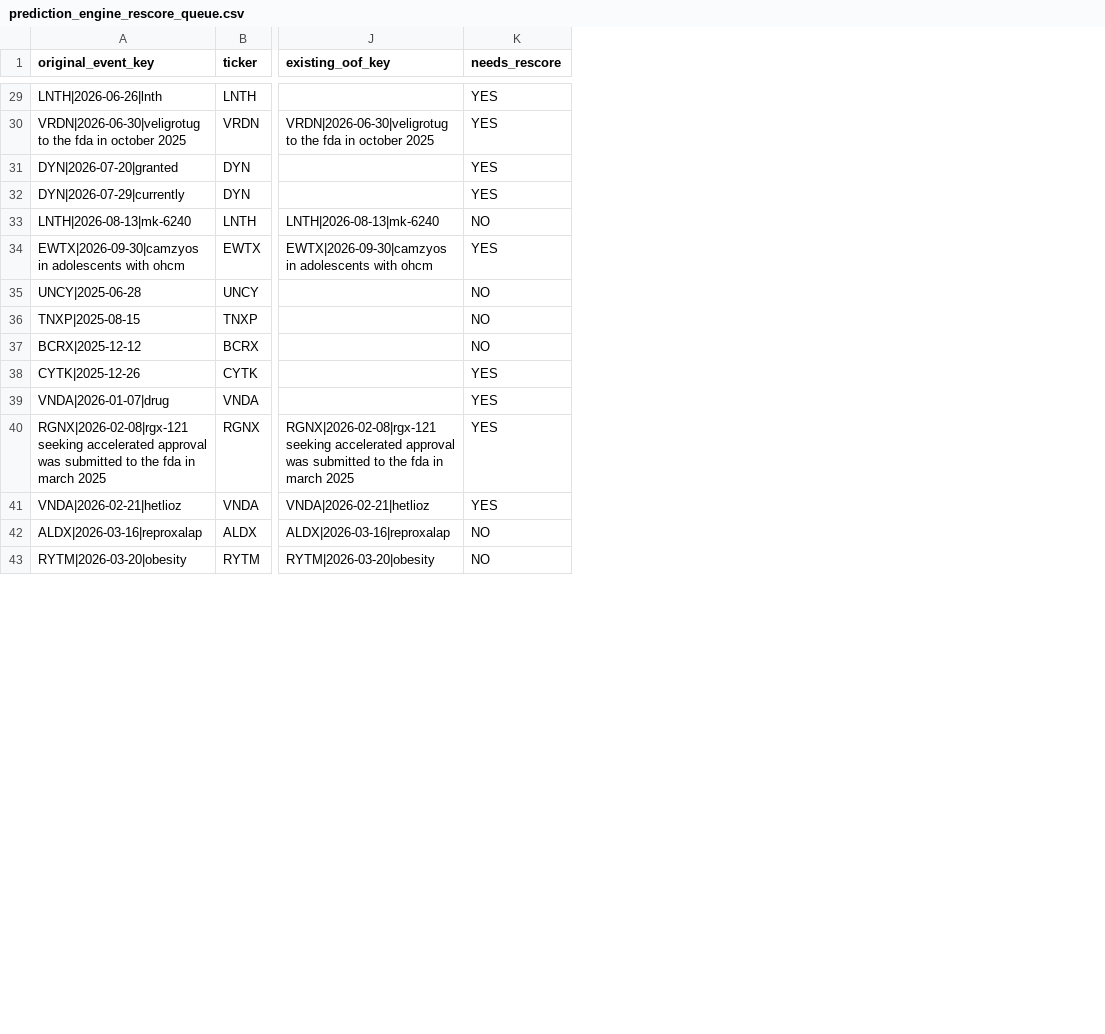
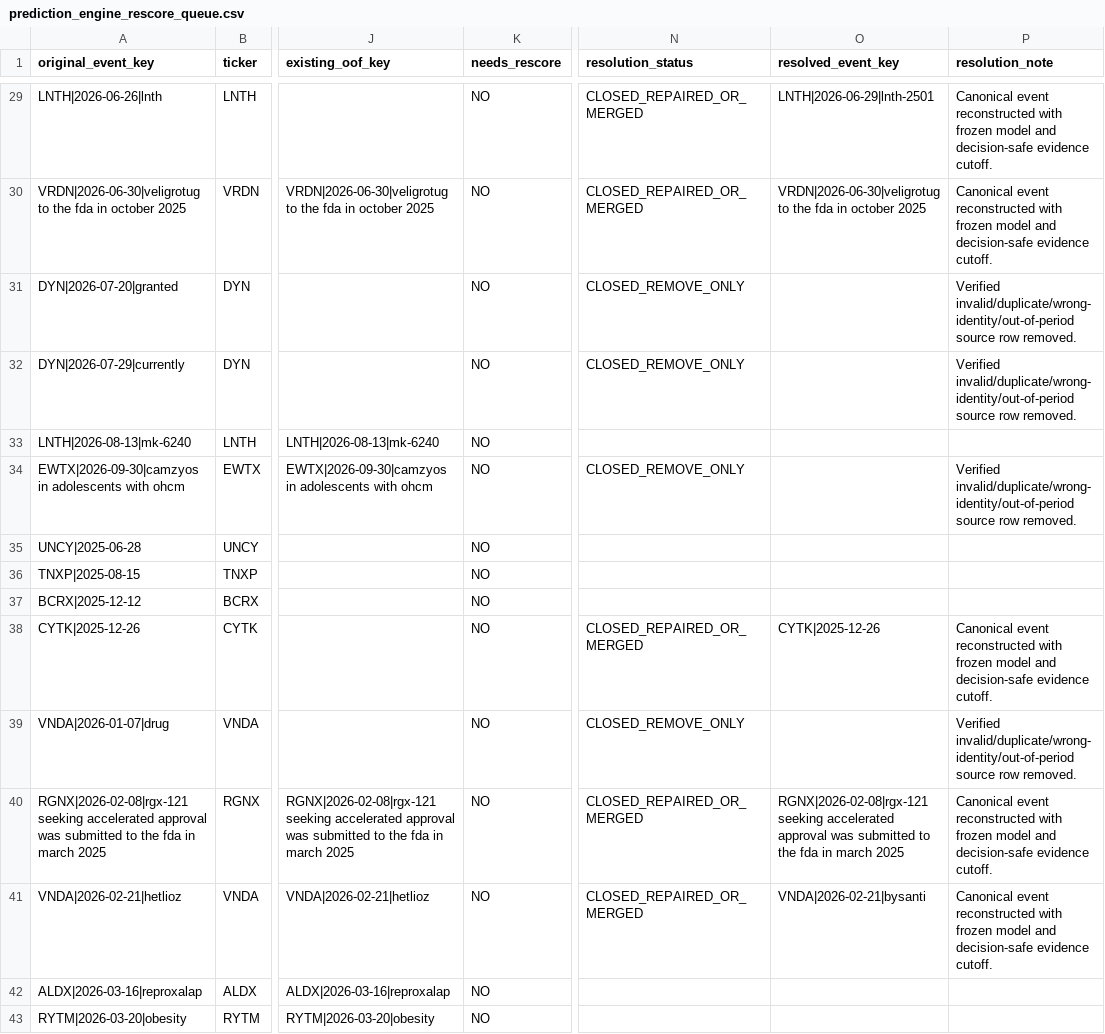
Before and after one commit to pdufa/pdufa-command-center, a CSV file: data/prediction_engine_rescore_queue.csv, drawn as a sheet; only a part is shown, gaps mark what is left out; the diff covers the shown part only; the diff names each change by its address in the sheet, - before the commit and + after, or states it on an @@ line.

```diff
--- a/data/prediction_engine_rescore_queue.csv
+++ b/data/prediction_engine_rescore_queue.csv
+column N (resolution_status), rows 29-41: CLOSED_REPAIRED_OR_MERGED | CLOSED_REPAIRED_OR_MERGED | CLOSED_REMOVE_ONLY | CLOSED_REMOVE_ONLY |  | CLOSED_REMOVE_ONLY |  |  |  | CLOSED_REPAIRED_OR_MERGED | CLOSED_REMOVE_ONLY | CLOSED_REPAIRED_OR_MERGED | CLOSED_REPAIRED_OR_MERGED
+column O (resolved_event_key), rows 29-41: LNTH|2026-06-29|lnth-2501 | VRDN|2026-06-30|veligrotug to the fda in october 2025 |  |  |  |  |  |  |  | CYTK|2025-12-26 |  | RGNX|2026-02-08|rgx-121 seeking accelerated approval was submitted to the fda in march 2025 | VNDA|2026-02-21|bysanti
+column P (resolution_note), rows 29-41: Canonical event reconstructed with frozen model and decision-safe evidence cutoff. | Canonical event reconstructed with frozen model and decision-safe evidence cutoff. | Verified invalid/duplicate/wrong-identity/out-of-period source row removed. | Verified invalid/duplicate/wrong-identity/out-of-period source row removed. |  | Verified invalid/duplicate/wrong-identity/out-of-period source row removed. |  |  |  | Canonical event reconstructed with frozen model and decision-safe evidence cutoff. | Verified invalid/duplicate/wrong-identity/out-of-period source row removed. | Canonical event reconstructed with frozen model and decision-safe evidence cutoff. | Canonical event reconstructed with frozen model and decision-safe evidence cutoff.
-K29:K32 (needs_rescore): YES
+K29:K32 (needs_rescore): NO
-K34 (needs_rescore): YES
+K34 (needs_rescore): NO
-K38:K41 (needs_rescore): YES
+K38:K41 (needs_rescore): NO
```
Also changed, not shown: 39 edited cells elsewhere in this file, data/prediction_engine_history.csv, 3 other files.
